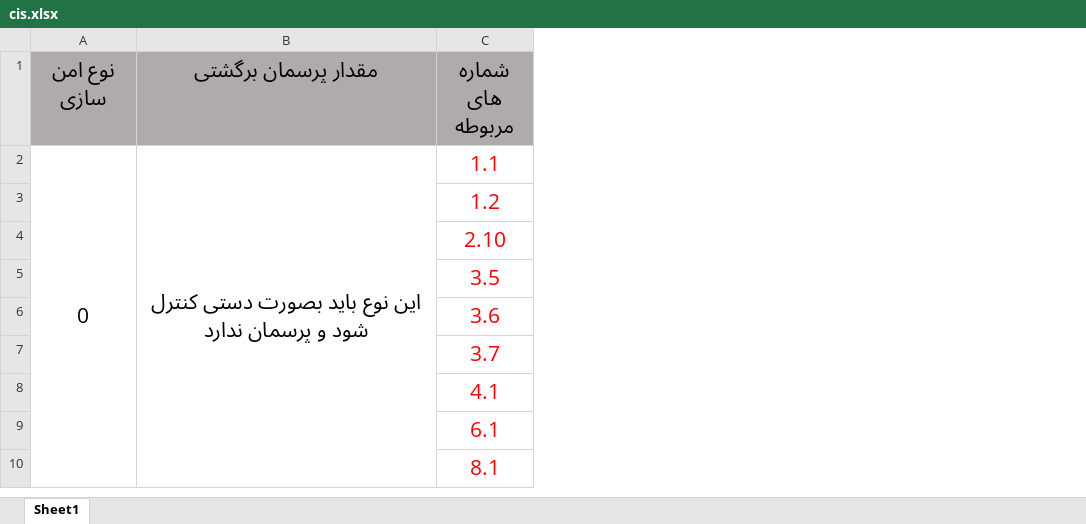
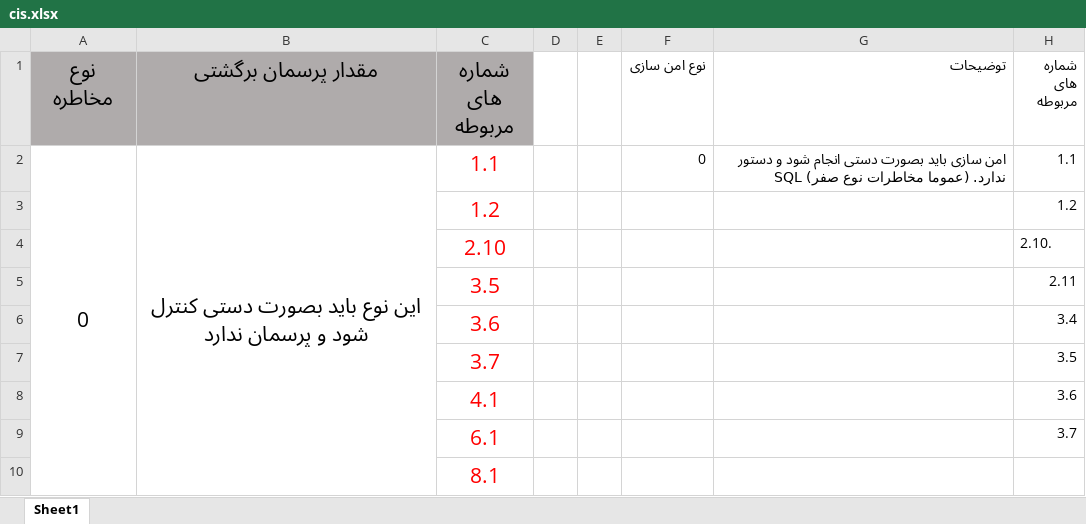
Before and after one commit to rdb1377/CIS_benchmark_SQLSERVER2019, an Excel workbook: cis.xlsx, sheet Sheet1, drawn as a sheet; only a part is shown; values as stored, in another font and other column widths than the file's, no borders; the diff names each change by its address in the sheet, - before the commit and + after, or states it on an @@ line.

```diff
--- a/cis.xlsx (sheet Sheet1)
+++ b/cis.xlsx (sheet Sheet1)
+column D, empty
+column E, empty
+column F (نوع امن سازی), row 2: 0
+column G (توضیحات), row 2: امن سازی باید بصورت دستی انجام شود و دستور SQL ندارد. (عموما مخاطرات نوع صفر)
+column H (شماره های مربوطه), rows 2-9: 1.1 | 1.2 | 2.10. | 2.11 | 3.4 | 3.5 | 3.6 | 3.7
-A1: نوع امن سازی
+A1: نوع مخاطره
```
Also changed, not shown: 5 other files.
